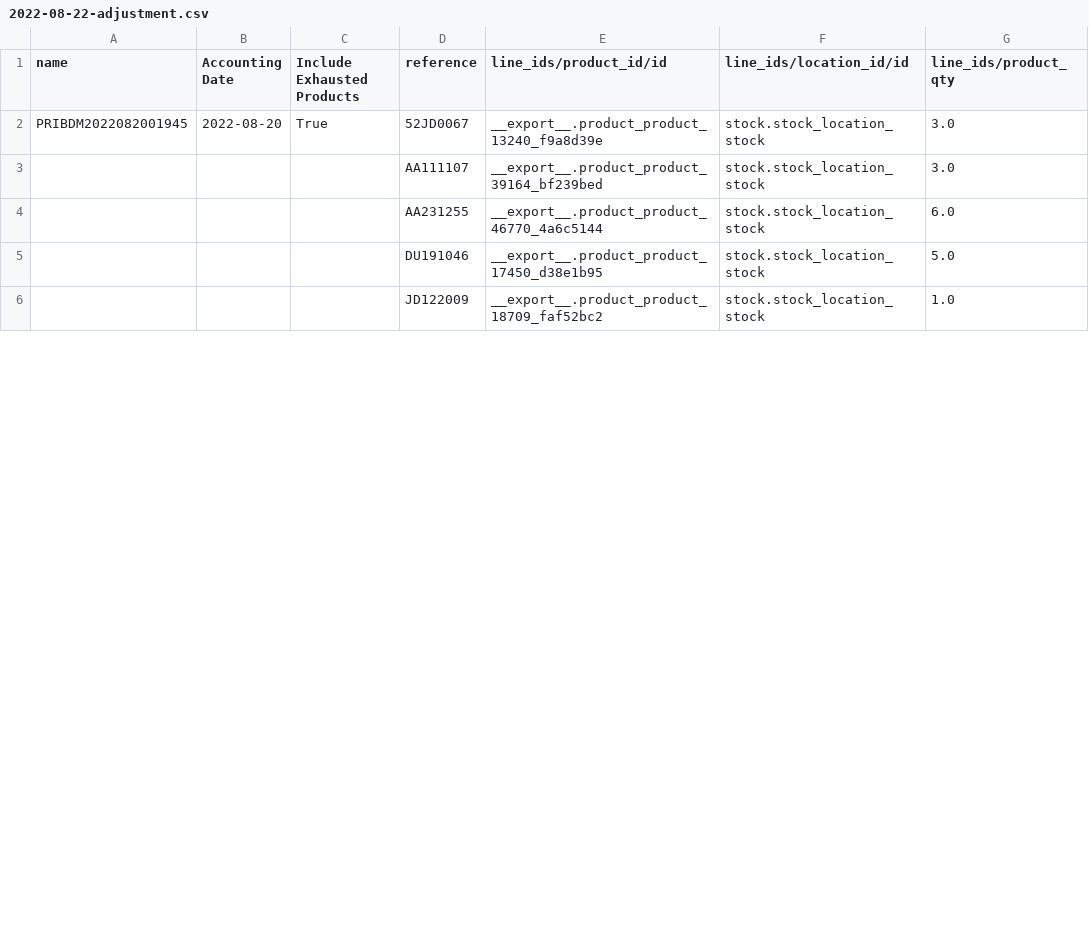
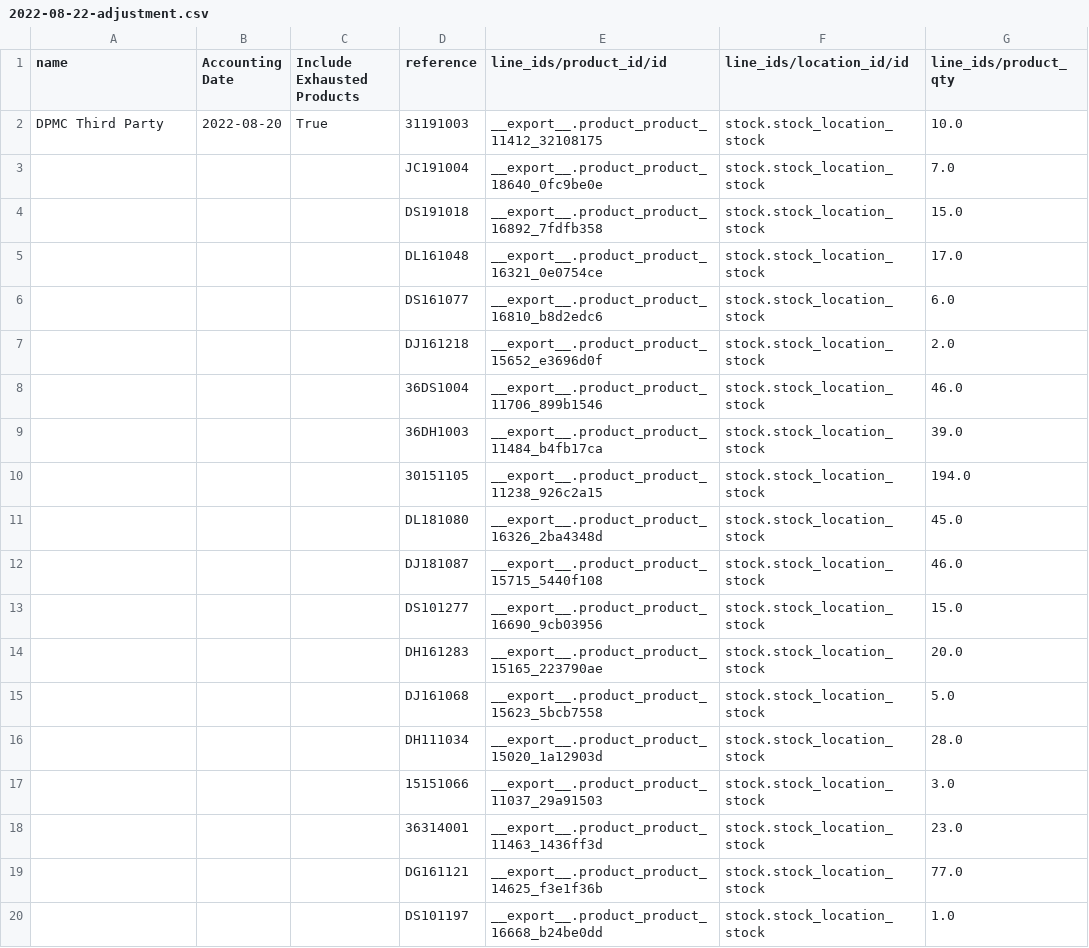
Before and after one commit to YohanAvishke/multi-bajaj-mgt, a CSV file: data/inventory/adjustments/2022-08-22-adjustment.csv, drawn as a sheet; only a part is shown; the diff covers the shown part only.

```diff
--- a/data/inventory/adjustments/2022-08-22-adjustment.csv
+++ b/data/inventory/adjustments/2022-08-22-adjustment.csv
@@ -1,6 +1,20 @@
 name,Accounting Date,Include Exhausted Products,reference,line_ids/product_id/id,line_ids/location_id/id,line_ids/product_qty
-PRIBDM2022082001945,2022-08-20,True,52JD0067,__export__.product_product_13240_f9a8d39e,stock.stock_location_stock,3.0
-,,,AA111107,__export__.product_product_39164_bf239bed,stock.stock_location_stock,3.0
-,,,AA231255,__export__.product_product_46770_4a6c5144,stock.stock_location_stock,6.0
-,,,DU191046,__export__.product_product_17450_d38e1b95,stock.stock_location_stock,5.0
-,,,JD122009,__export__.product_product_18709_faf52bc2,stock.stock_location_stock,1.0
+DPMC Third Party,2022-08-20,True,31191003,__export__.product_product_11412_32108175,stock.stock_location_stock,10.0
+,,,JC191004,__export__.product_product_18640_0fc9be0e,stock.stock_location_stock,7.0
+,,,DS191018,__export__.product_product_16892_7fdfb358,stock.stock_location_stock,15.0
+,,,DL161048,__export__.product_product_16321_0e0754ce,stock.stock_location_stock,17.0
+,,,DS161077,__export__.product_product_16810_b8d2edc6,stock.stock_location_stock,6.0
+,,,DJ161218,__export__.product_product_15652_e3696d0f,stock.stock_location_stock,2.0
+,,,36DS1004,__export__.product_product_11706_899b1546,stock.stock_location_stock,46.0
+,,,36DH1003,__export__.product_product_11484_b4fb17ca,stock.stock_location_stock,39.0
+,,,30151105,__export__.product_product_11238_926c2a15,stock.stock_location_stock,194.0
+,,,DL181080,__export__.product_product_16326_2ba4348d,stock.stock_location_stock,45.0
+,,,DJ181087,__export__.product_product_15715_5440f108,stock.stock_location_stock,46.0
+,,,DS101277,__export__.product_product_16690_9cb03956,stock.stock_location_stock,15.0
+,,,DH161283,__export__.product_product_15165_223790ae,stock.stock_location_stock,20.0
+,,,DJ161068,__export__.product_product_15623_5bcb7558,stock.stock_location_stock,5.0
+,,,DH111034,__export__.product_product_15020_1a12903d,stock.stock_location_stock,28.0
+,,,15151066,__export__.product_product_11037_29a91503,stock.stock_location_stock,3.0
+,,,36314001,__export__.product_product_11463_1436ff3d,stock.stock_location_stock,23.0
+,,,DG161121,__export__.product_product_14625_f3e1f36b,stock.stock_location_stock,77.0
+,,,DS101197,__export__.product_product_16668_b24be0dd,stock.stock_location_stock,1.0
```
Also changed, not shown: 21 added rows, 4 removed rows and 4 edited cells elsewhere in this file, 5 other files.
